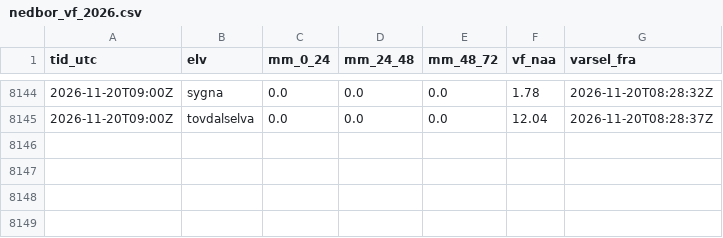
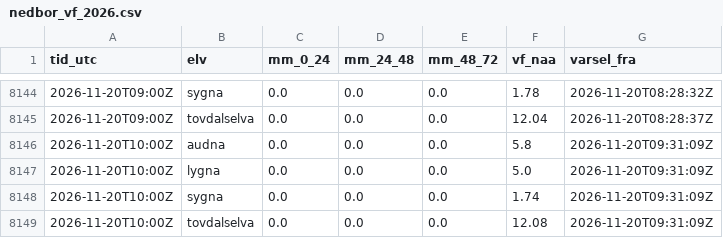
Before and after one commit to timon70-lab/elvedata, a CSV file: data/logg/nedbor_vf_2026.csv, drawn as a sheet; only a part is shown, gaps mark what is left out.

```diff
--- a/data/logg/nedbor_vf_2026.csv
+++ b/data/logg/nedbor_vf_2026.csv
@@ -8145 +8145,5 @@ tid_utc;elv;mm_0_24;mm_24_48;mm_48_72;vf_naa;varsel_fra
 2026-11-20T09:00Z;tovdalselva;0.0;0.0;0.0;12.04;2026-11-20T08:28:37Z
+2026-11-20T10:00Z;audna;0.0;0.0;0.0;5.8;2026-11-20T09:31:09Z
+2026-11-20T10:00Z;lygna;0.0;0.0;0.0;5.0;2026-11-20T09:31:09Z
+2026-11-20T10:00Z;sygna;0.0;0.0;0.0;1.74;2026-11-20T09:31:09Z
+2026-11-20T10:00Z;tovdalselva;0.0;0.0;0.0;12.08;2026-11-20T09:31:09Z
```
Also changed, not shown: 10 other files.
